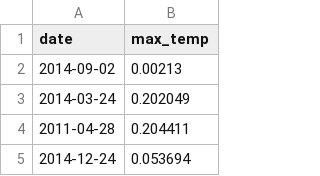
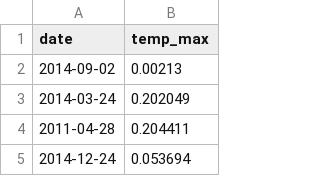
Before and after one commit to sergiolucero/data, a CSV file: daily_cam.csv, drawn as a sheet; only a part is shown.

Commit message:
Update daily_cam.csv

```diff
--- a/daily_cam.csv
+++ b/daily_cam.csv
@@ -1,2 +1,2 @@
-date,max_temp
+date,temp_max
 2014-09-02,0.00213
```
